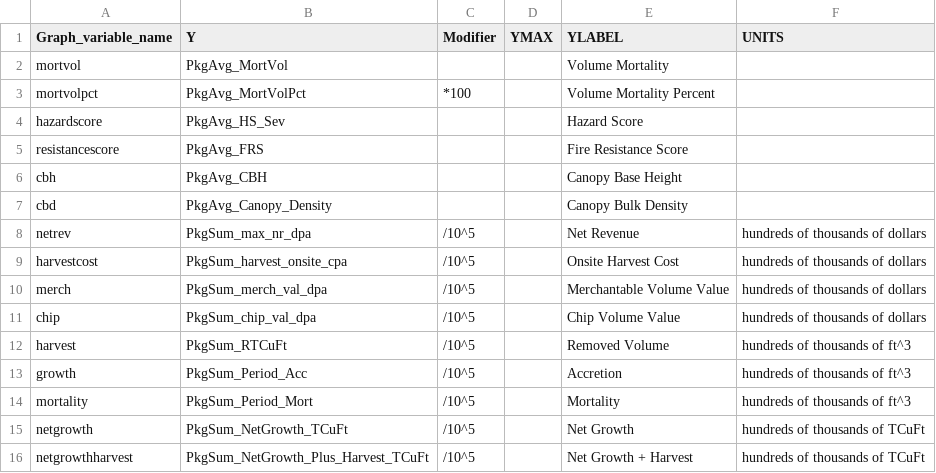
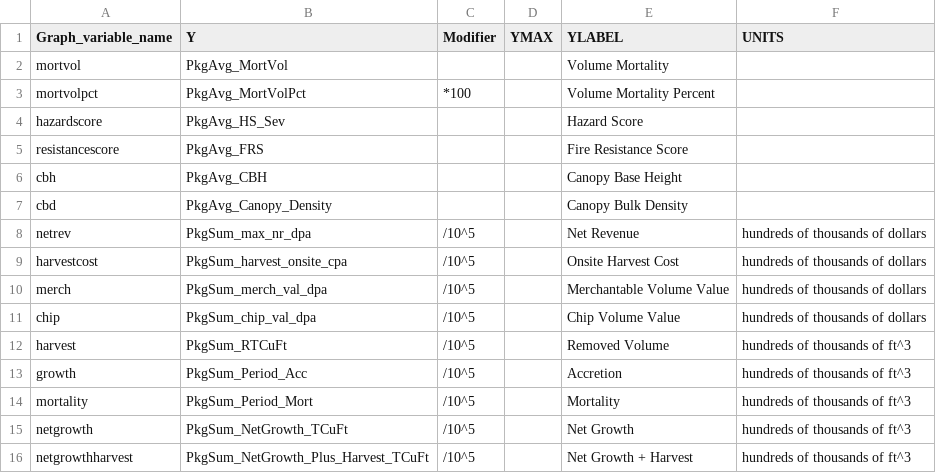
Before and after one commit to USFS-PNW/Fia_Biosum_Scripts, a CSV file: Additional data/graph_ref.csv, drawn as a sheet.

Commit message:
Updates to CEC_postanalysis.R to correct issues with core data and 0s for mortvol

```diff
--- a/Additional data/graph_ref.csv
+++ b/Additional data/graph_ref.csv
@@ -14,3 +14,3 @@ growth,PkgSum_Period_Acc,/10^5,,Accretion,hundreds of thousands of ft^3
 mortality,PkgSum_Period_Mort,/10^5,,Mortality,hundreds of thousands of ft^3
-netgrowth,PkgSum_NetGrowth_TCuFt,/10^5,,Net Growth,hundreds of thousands of TCuFt
-netgrowthharvest,PkgSum_NetGrowth_Plus_Harvest_TCuFt,/10^5,,Net Growth + Harvest,hundreds of thousands of TCuFt
+netgrowth,PkgSum_NetGrowth_TCuFt,/10^5,,Net Growth,hundreds of thousands of ft^3
+netgrowthharvest,PkgSum_NetGrowth_Plus_Harvest_TCuFt,/10^5,,Net Growth + Harvest,hundreds of thousands of ft^3
```
Also changed, not shown: 1 other file.
